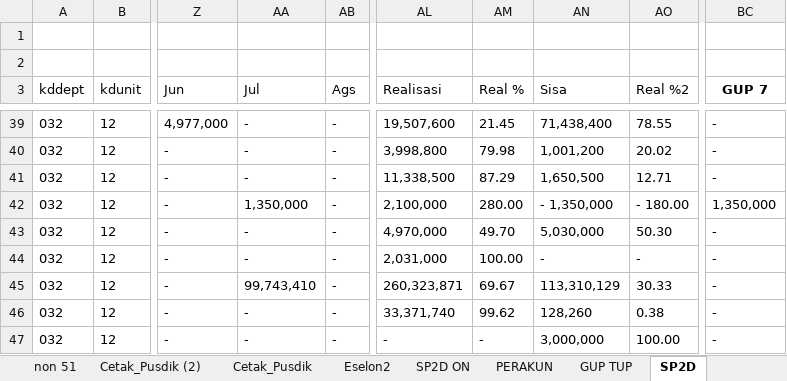
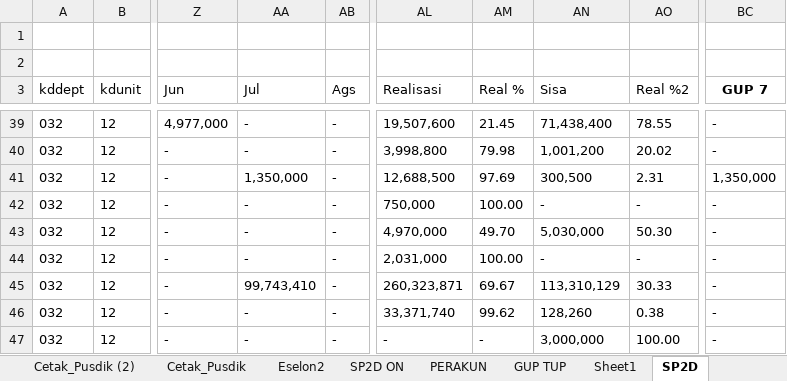
Before and after one commit to arifxl42/TA.2022, an Excel workbook: MONITORING REALISASI DIPA 2.xlsm, sheet SP2D, drawn as a sheet; only a part is shown, gaps mark what is left out; values as stored, in another font and other column widths than the file's, no borders; table styles not drawn; the diff names each change by its address in the sheet, - before the commit and + after, or states it on an @@ line.

Commit message:
Update MONITORING REALISASI DIPA 2.xlsm

```diff
--- a/MONITORING REALISASI DIPA 2.xlsm (sheet SP2D)
+++ b/MONITORING REALISASI DIPA 2.xlsm (sheet SP2D)
+sheet tab: Sheet1
-AA41 (Jul): -
+AA41 (Jul): 1,350,000
-AL41 (Realisasi): 11,338,500
+AL41 (Realisasi): 12,688,500
-AM41 (Real %): 87.29
+AM41 (Real %): 97.69
-AN41 (Sisa): 1,650,500
+AN41 (Sisa): 300,500
-AO41 (Real %2): 12.71
+AO41 (Real %2): 2.31
-BC41 (GUP 7): -
+BC41 (GUP 7): 1,350,000
-AA42 (Jul): 1,350,000
+AA42 (Jul): -
-AL42 (Realisasi): 2,100,000
+AL42 (Realisasi): 750,000
-AM42 (Real %): 280.00
+AM42 (Real %): 100.00
-AN42 (Sisa): - 1,350,000
+AN42 (Sisa): -
-AO42 (Real %2): - 180.00
+AO42 (Real %2): -
-BC42 (GUP 7): 1,350,000
+BC42 (GUP 7): -
```
Also changed, not shown: sheet PERAKUN, sheet PER BULAN, sheet SP2D ON, charts or pictures.
